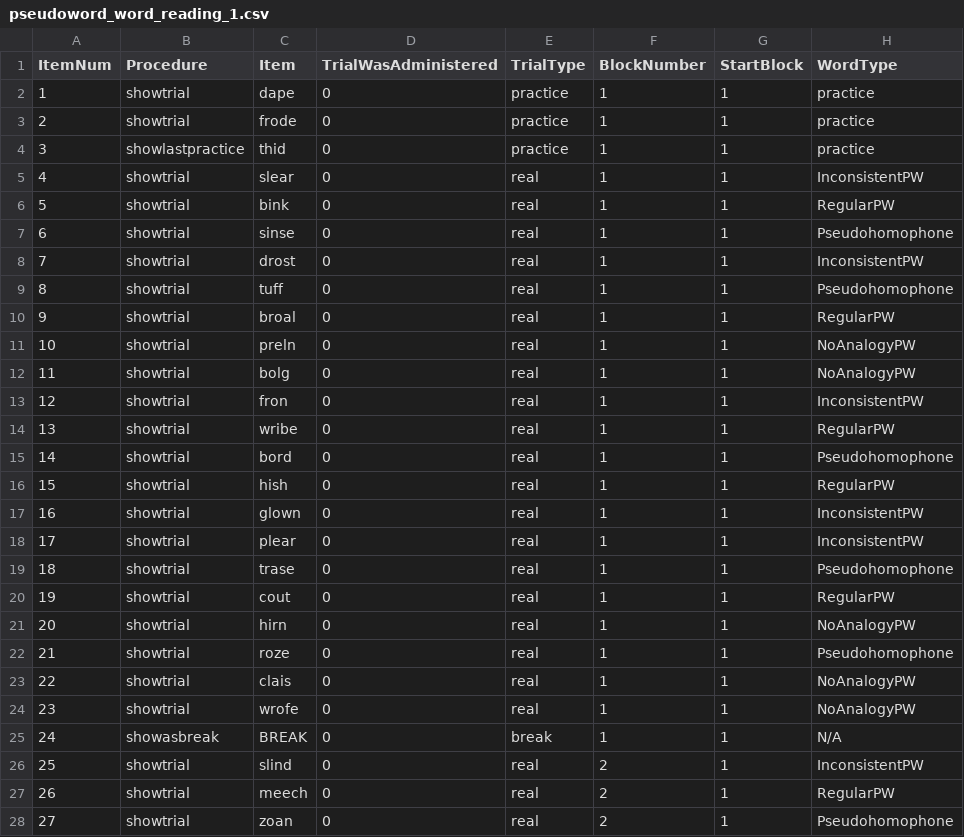
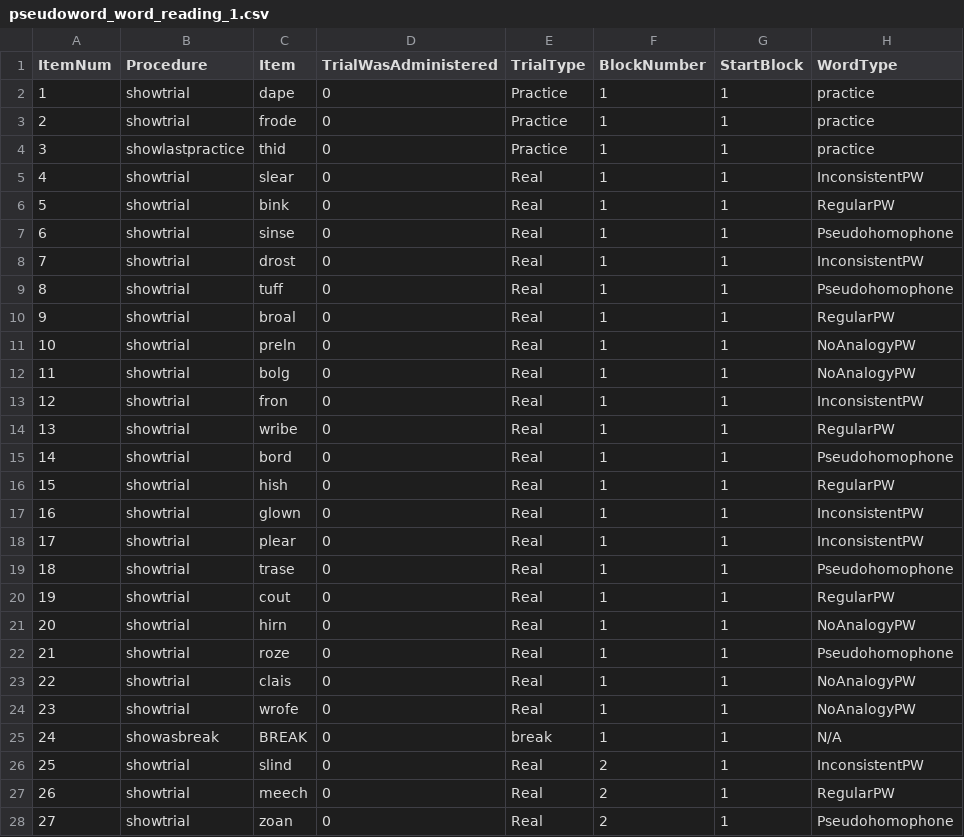
Before and after one commit to crlabgeorgetown/behavioral, a CSV file: static/data/pseudoword_word_reading_1.csv, drawn as a sheet; only a part is shown; the diff covers the shown part only.

```diff
--- a/static/data/pseudoword_word_reading_1.csv
+++ b/static/data/pseudoword_word_reading_1.csv
@@ -1,28 +1,28 @@
 ItemNum,Procedure,Item,TrialWasAdministered,TrialType,BlockNumber,StartBlock,WordType
-1,showtrial,dape,0,practice,1,1,practice
-2,showtrial,frode,0,practice,1,1,practice
-3,showlastpractice,thid,0,practice,1,1,practice
-4,showtrial,slear,0,real,1,1,InconsistentPW
-5,showtrial,bink,0,real,1,1,RegularPW
-6,showtrial,sinse,0,real,1,1,Pseudohomophone
-7,showtrial,drost,0,real,1,1,InconsistentPW
-8,showtrial,tuff,0,real,1,1,Pseudohomophone
-9,showtrial,broal,0,real,1,1,RegularPW
-10,showtrial,preln,0,real,1,1,NoAnalogyPW
-11,showtrial,bolg,0,real,1,1,NoAnalogyPW
-12,showtrial,fron,0,real,1,1,InconsistentPW
-13,showtrial,wribe,0,real,1,1,RegularPW
-14,showtrial,bord,0,real,1,1,Pseudohomophone
-15,showtrial,hish,0,real,1,1,RegularPW
-16,showtrial,glown,0,real,1,1,InconsistentPW
-17,showtrial,plear,0,real,1,1,InconsistentPW
-18,showtrial,trase,0,real,1,1,Pseudohomophone
-19,showtrial,cout,0,real,1,1,RegularPW
-20,showtrial,hirn,0,real,1,1,NoAnalogyPW
-21,showtrial,roze,0,real,1,1,Pseudohomophone
-22,showtrial,clais,0,real,1,1,NoAnalogyPW
-23,showtrial,wrofe,0,real,1,1,NoAnalogyPW
+1,showtrial,dape,0,Practice,1,1,practice
+2,showtrial,frode,0,Practice,1,1,practice
+3,showlastpractice,thid,0,Practice,1,1,practice
+4,showtrial,slear,0,Real,1,1,InconsistentPW
+5,showtrial,bink,0,Real,1,1,RegularPW
+6,showtrial,sinse,0,Real,1,1,Pseudohomophone
+7,showtrial,drost,0,Real,1,1,InconsistentPW
+8,showtrial,tuff,0,Real,1,1,Pseudohomophone
+9,showtrial,broal,0,Real,1,1,RegularPW
+10,showtrial,preln,0,Real,1,1,NoAnalogyPW
+11,showtrial,bolg,0,Real,1,1,NoAnalogyPW
+12,showtrial,fron,0,Real,1,1,InconsistentPW
+13,showtrial,wribe,0,Real,1,1,RegularPW
+14,showtrial,bord,0,Real,1,1,Pseudohomophone
+15,showtrial,hish,0,Real,1,1,RegularPW
+16,showtrial,glown,0,Real,1,1,InconsistentPW
+17,showtrial,plear,0,Real,1,1,InconsistentPW
+18,showtrial,trase,0,Real,1,1,Pseudohomophone
+19,showtrial,cout,0,Real,1,1,RegularPW
+20,showtrial,hirn,0,Real,1,1,NoAnalogyPW
+21,showtrial,roze,0,Real,1,1,Pseudohomophone
+22,showtrial,clais,0,Real,1,1,NoAnalogyPW
+23,showtrial,wrofe,0,Real,1,1,NoAnalogyPW
 24,showasbreak,BREAK,0,break,1,1,N/A
-25,showtrial,slind,0,real,2,1,InconsistentPW
-26,showtrial,meech,0,real,2,1,RegularPW
-27,showtrial,zoan,0,real,2,1,Pseudohomophone
+25,showtrial,slind,0,Real,2,1,InconsistentPW
+26,showtrial,meech,0,Real,2,1,RegularPW
+27,showtrial,zoan,0,Real,2,1,Pseudohomophone
```
Also changed, not shown: 17 edited cells elsewhere in this file, static/data/multimorphemic_word_reading.csv, static/data/oral_sentence_reading.csv, 3 other files.
